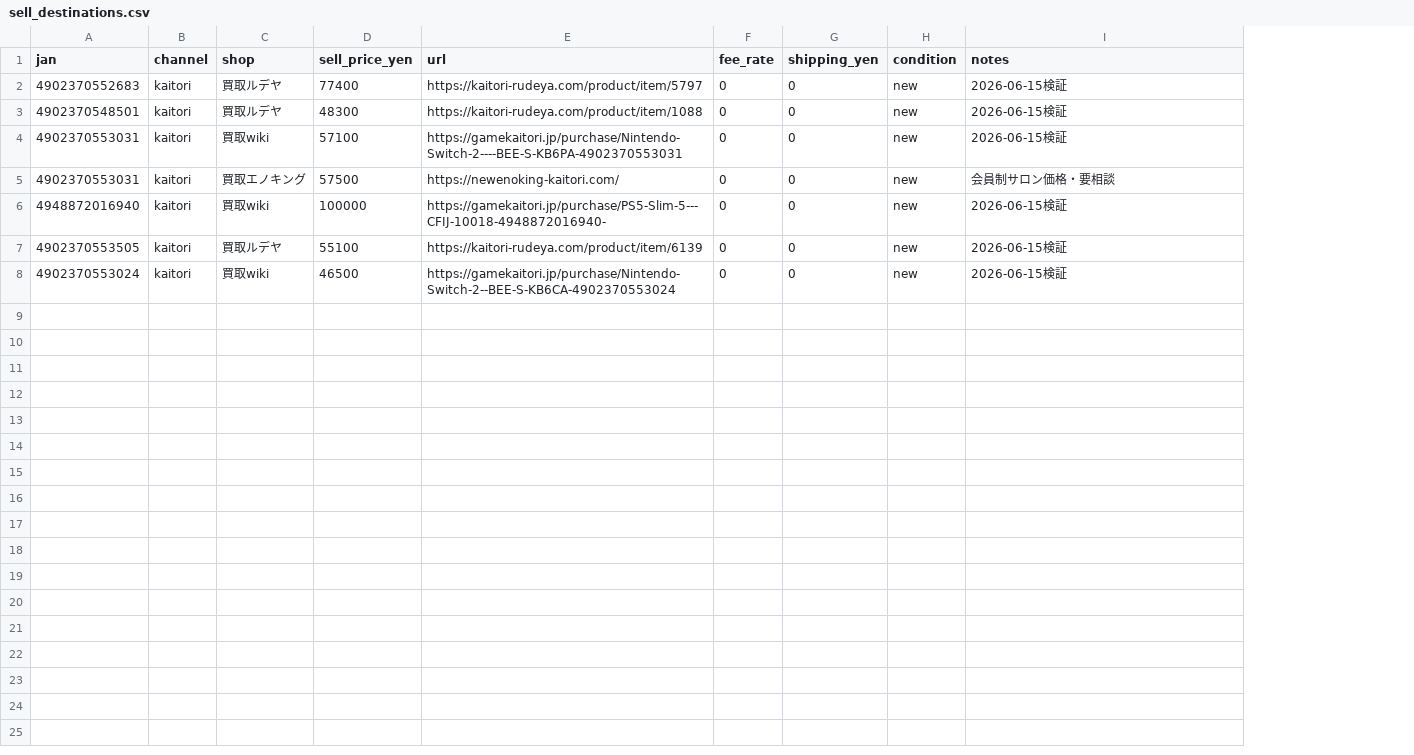
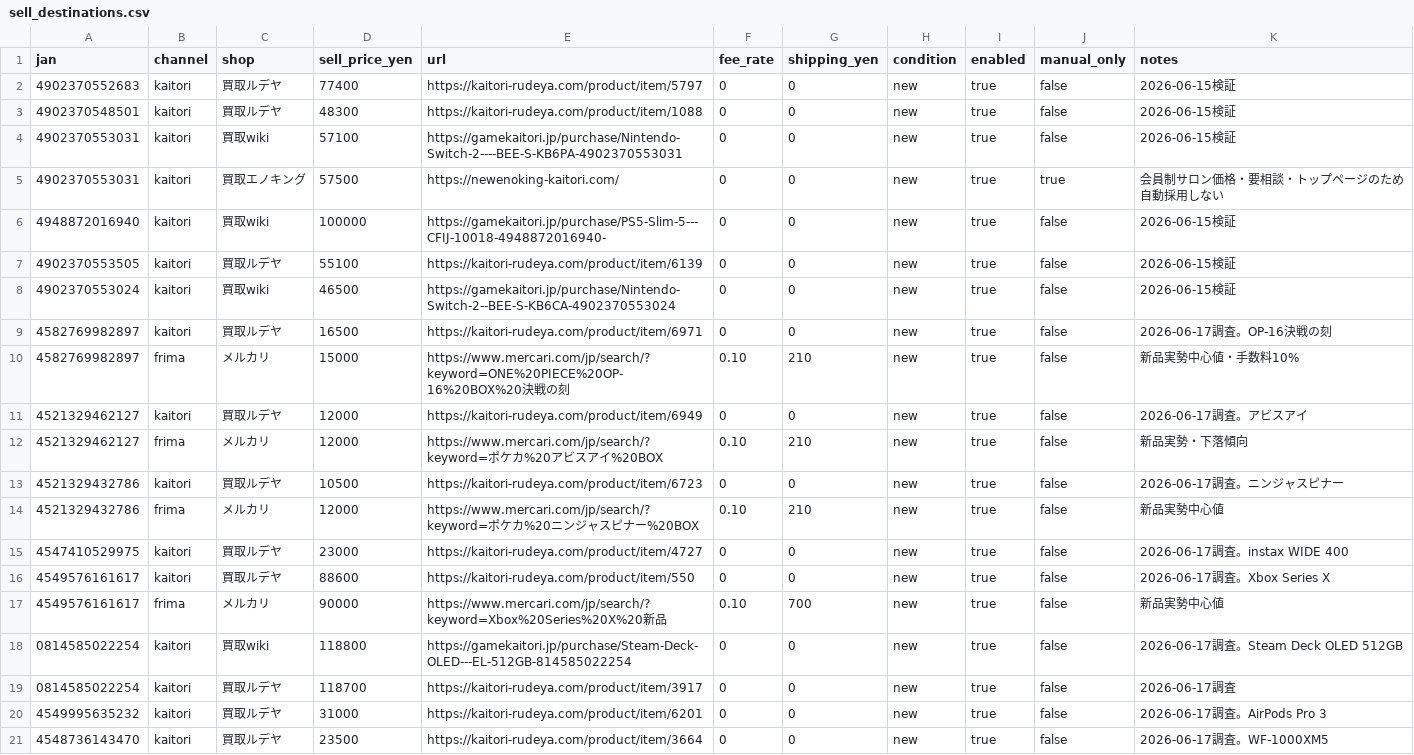
Before and after one commit to univcorp2-ctrl/enoking-monitor-starter, a CSV file: config/sell_destinations.csv, drawn as a sheet; addresses are those after the commit; the diff names each change by its address in the sheet, - before the commit and + after, or states it on an @@ line.

```diff
--- a/config/sell_destinations.csv
+++ b/config/sell_destinations.csv
+column I (enabled), rows 2-8: all true
+column J (manual_only), rows 2-8: false | false | false | true | false | false | false
-K5 (notes): 会員制サロン価格・要相談
+K5 (notes): 会員制サロン価格・要相談・トップページのため自動採用しない
+row 9: 4582769982897 | kaitori | 買取ルデヤ | 16500 | https://kaitori-rudeya.com/product/item/6971 | 0 | 0 | new | true | false | 2026-06-17調査。OP-16決戦の刻
+row 10: 4582769982897 | frima | メルカリ | 15000 | https://www.mercari.com/jp/search/?keyword=ONE%20PIECE%20OP-16%20BOX%20決戦の刻 | 0.10 | 210 | new | true | false | 新品実勢中心値・手数料10%
+row 11: 4521329462127 | kaitori | 買取ルデヤ | 12000 | https://kaitori-rudeya.com/product/item/6949 | 0 | 0 | new | true | false | 2026-06-17調査。アビスアイ
+row 12: 4521329462127 | frima | メルカリ | 12000 | https://www.mercari.com/jp/search/?keyword=ポケカ%20アビスアイ%20BOX | 0.10 | 210 | new | true | false | 新品実勢・下落傾向
+row 13: 4521329432786 | kaitori | 買取ルデヤ | 10500 | https://kaitori-rudeya.com/product/item/6723 | 0 | 0 | new | true | false | 2026-06-17調査。ニンジャスピナー
+row 14: 4521329432786 | frima | メルカリ | 12000 | https://www.mercari.com/jp/search/?keyword=ポケカ%20ニンジャスピナー%20BOX | 0.10 | 210 | new | true | false | 新品実勢中心値
+row 15: 4547410529975 | kaitori | 買取ルデヤ | 23000 | https://kaitori-rudeya.com/product/item/4727 | 0 | 0 | new | true | false | 2026-06-17調査。instax WIDE 400
+row 16: 4549576161617 | kaitori | 買取ルデヤ | 88600 | https://kaitori-rudeya.com/product/item/550 | 0 | 0 | new | true | false | 2026-06-17調査。Xbox Series X
+row 17: 4549576161617 | frima | メルカリ | 90000 | https://www.mercari.com/jp/search/?keyword=Xbox%20Series%20X%20新品 | 0.10 | 700 | new | true | false | 新品実勢中心値
+row 18: 0814585022254 | kaitori | 買取wiki | 118800 | https://gamekaitori.jp/purchase/Steam-Deck-OLED---EL-512GB-814585022254 | 0 | 0 | new | true | false | 2026-06-17調査。Steam Deck OLED 512GB
+row 19: 0814585022254 | kaitori | 買取ルデヤ | 118700 | https://kaitori-rudeya.com/product/item/3917 | 0 | 0 | new | true | false | 2026-06-17調査
+row 20: 4549995635232 | kaitori | 買取ルデヤ | 31000 | https://kaitori-rudeya.com/product/item/6201 | 0 | 0 | new | true | false | 2026-06-17調査。AirPods Pro 3
+row 21: 4548736143470 | kaitori | 買取ルデヤ | 23500 | https://kaitori-rudeya.com/product/item/3664 | 0 | 0 | new | true | false | 2026-06-17調査。WF-1000XM5
```
Also changed, not shown: config/buy_sources.csv, config/products.csv, 6 other files.
